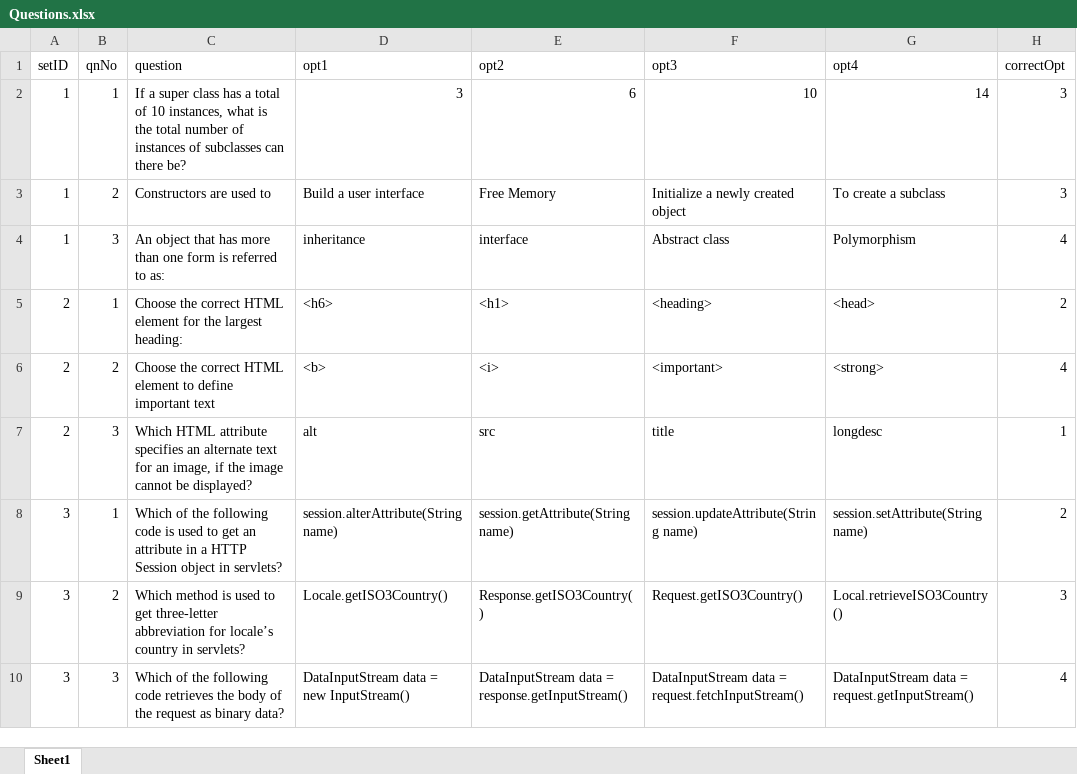
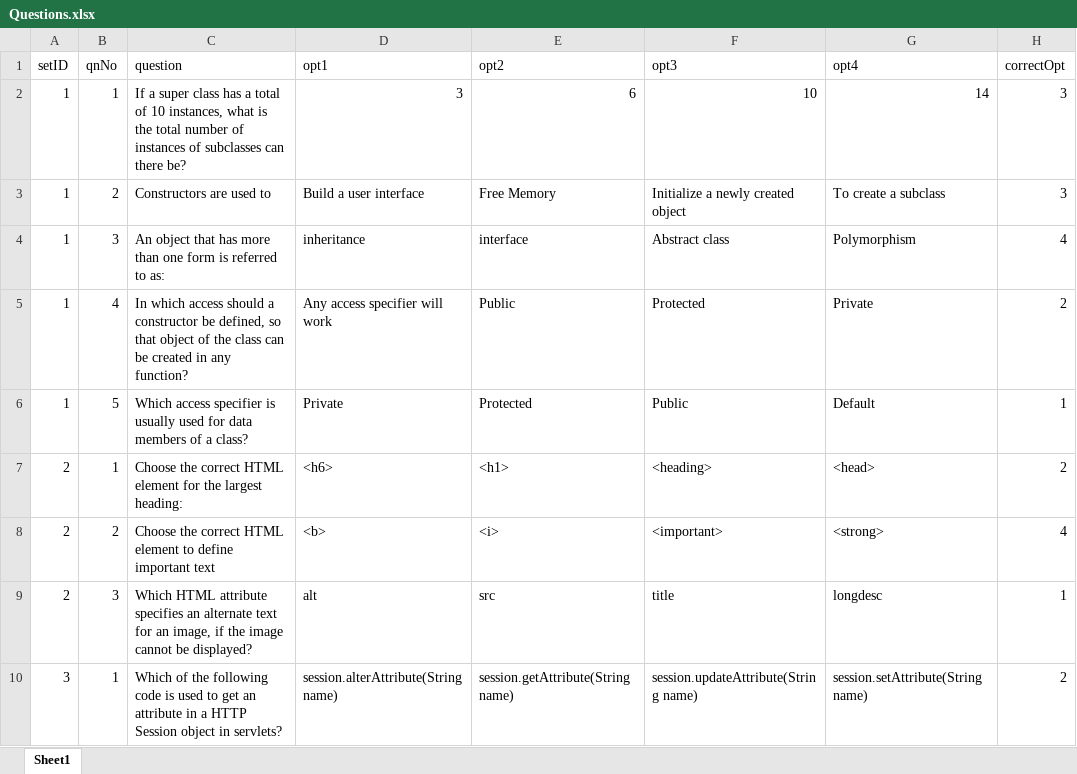
Before and after one commit to Hsinkai2000/Bahoot, an Excel workbook: Questions.xlsx, sheet Sheet1, drawn as a sheet; only a part is shown; the shorter side is filled out with more unchanged rows; values as stored, in another font and other column widths than the file's, no borders; the diff names each change by its address in the sheet, - before the commit and + after, or states it on an @@ line.

```diff
--- a/Questions.xlsx (sheet Sheet1)
+++ b/Questions.xlsx (sheet Sheet1)
+row 5: 1 | 4 | In which access should a constructor be defined, so that object of the class can be created in any function? | Any access specifier will work | Public | Protected | Private | 2
+row 6: 1 | 5 | Which access specifier is usually used for data members of a class? | Private | Protected | Public | Default | 1
```
Also changed, not shown: 6 other files.
